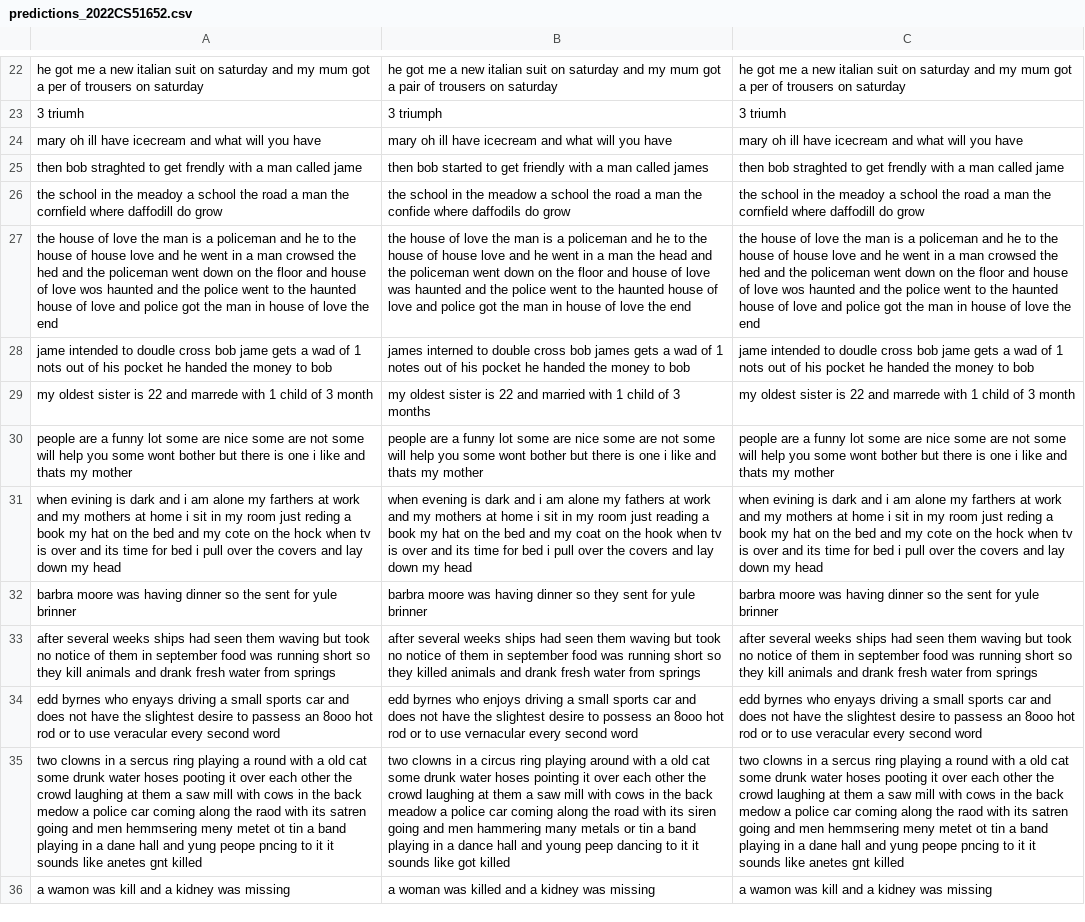
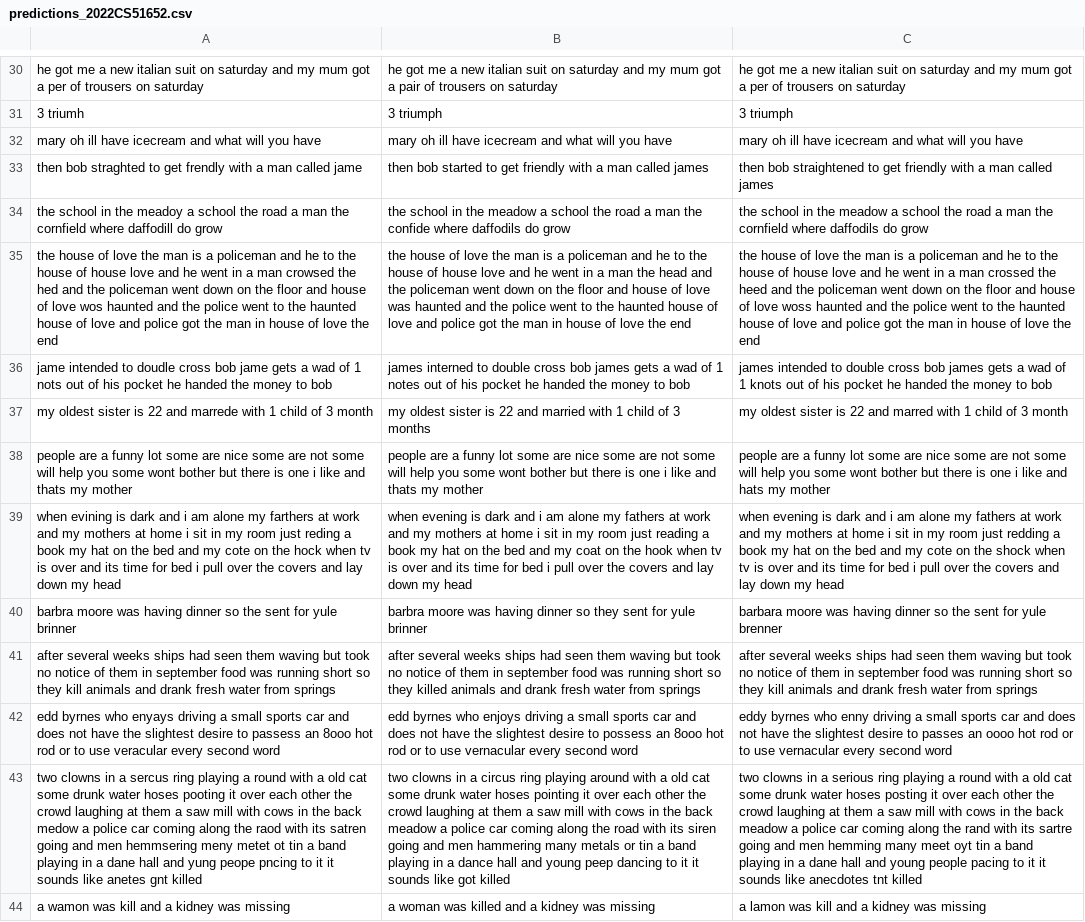
Before and after one commit to deadsmash07/NLP, a CSV file: predictions/predictions_2022CS51652.csv, drawn as a sheet; only a part is shown, gaps mark what is left out; addresses are those after the commit; the diff covers the shown part only; the diff names each change by its address in the sheet, - before the commit and + after, or states it on an @@ line.

```diff
--- a/predictions/predictions_2022CS51652.csv
+++ b/predictions/predictions_2022CS51652.csv
-C31: 3 triumh
+C31: 3 triumph
-C33: then bob straghted to get frendly with a man called jame
+C33: then bob straightened to get friendly with a man called james
-C34: …in the meadoy a school the road a man the cornfield where daffodill do grow
+C34: …in the meadow a school the road a man the cornfield where daffodils do grow
-C35: …a man crowsed the hed and the policeman went down on the floor and house of love wos haunted and…
+C35: …a man crossed the heed and the policeman went down on the floor and house of love woss haunted and…
-C36: jame intended to doudle cross bob jame gets a wad of 1 nots out of…
+C36: james intended to double cross bob james gets a wad of 1 knots out of…
-C37: …22 and marrede with 1…
+C37: …22 and marred with 1…
-C38: …like and thats my mother
+C38: …like and hats my mother
-C39: when evining is dark and i am alone my farthers at work and my mothers at home i sit in my room just reding a book my hat on the bed and my cote on the hock when tv…
+C39: when evening is dark and i am alone my fathers at work and my mothers at home i sit in my room just redding a book my hat on the bed and my cote on the shock when tv…
-C40: barbra moore was having dinner so the sent for yule brinner
+C40: barbara moore was having dinner so the sent for yule brenner
-C42: edd byrnes who enyays driving a small sports car and does not have the slightest desire to passess an 8ooo hot rod or to use veracular every second…
+C42: eddy byrnes who enny driving a small sports car and does not have the slightest desire to passes an oooo hot rod or to use vernacular every second…
-C43: …in a sercus ring playing a round with a old cat some drunk water hoses pooting it over each other the crowd laughing at them a saw mill with cows in the back medow a police car coming along the raod with its satren going and men hemmsering meny metet ot tin a band playing in a dane hall and yung peope pncing to it it sounds like anetes gnt killed
+C43: …in a serious ring playing a round with a old cat some drunk water hoses posting it over each other the crowd laughing at them a saw mill with cows in the back meadow a police car coming along the rand with its sartre going and men hemming many meet oyt tin a band playing in a dane hall and young people pacing to it it sounds like anecdotes tnt killed
-C44: a wamon was kill and a kidney was missing
+C44: a lamon was kill and a kidney was missing
```
Also changed, not shown: 9 added rows, 1 removed row and 61 edited cells elsewhere in this file, 9 other files.
